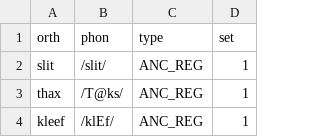
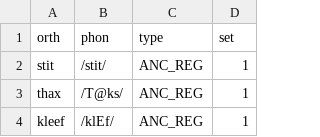
Before and after one commit to iandennismiller/Plaut_Model_v2, a CSV file: dataset/anchors_may07.csv, drawn as a sheet; only a part is shown.

```diff
--- a/dataset/anchors_may07.csv
+++ b/dataset/anchors_may07.csv
@@ -1,3 +1,3 @@
 orth,phon,type,set
-slit,/slit/,ANC_REG,1
+stit,/stit/,ANC_REG,1
 thax,/T@ks/,ANC_REG,1
```
Also changed, not shown: 2 other files.
